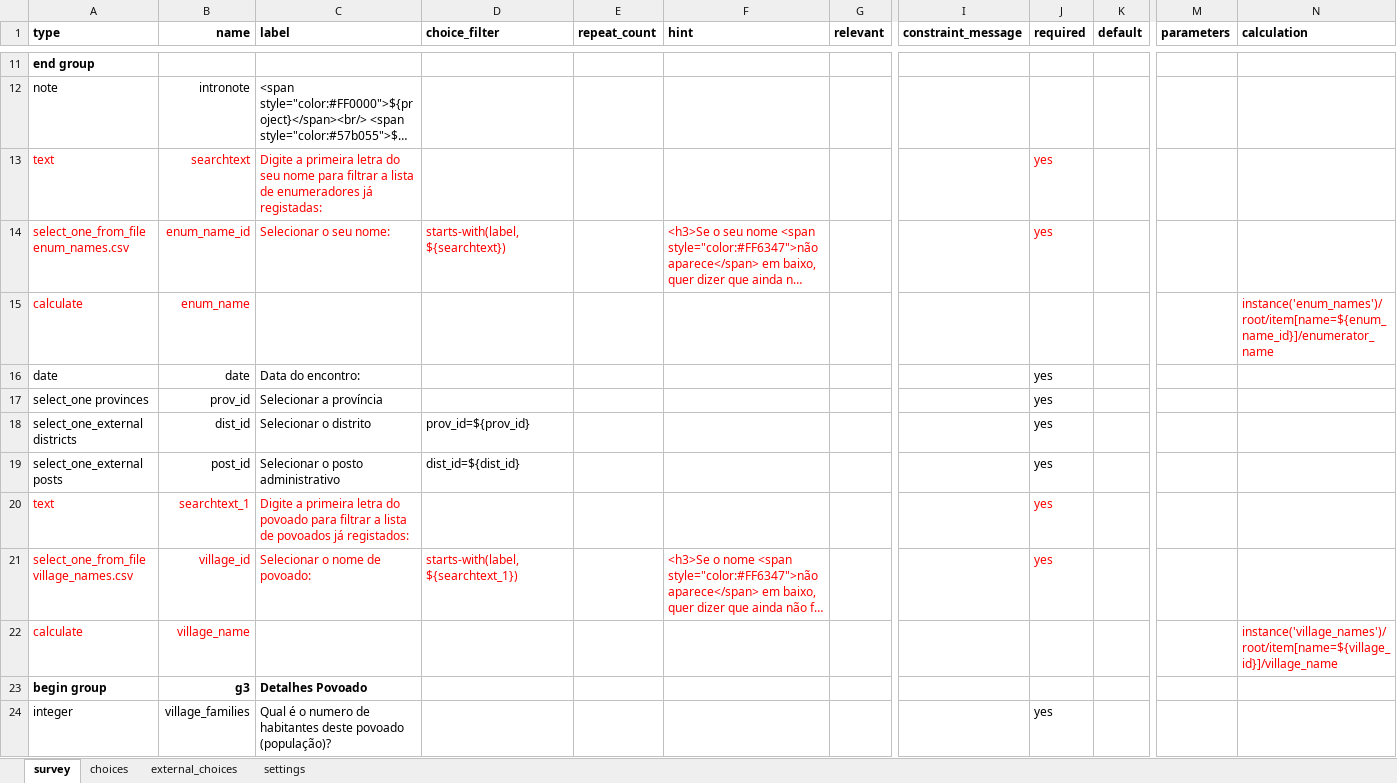
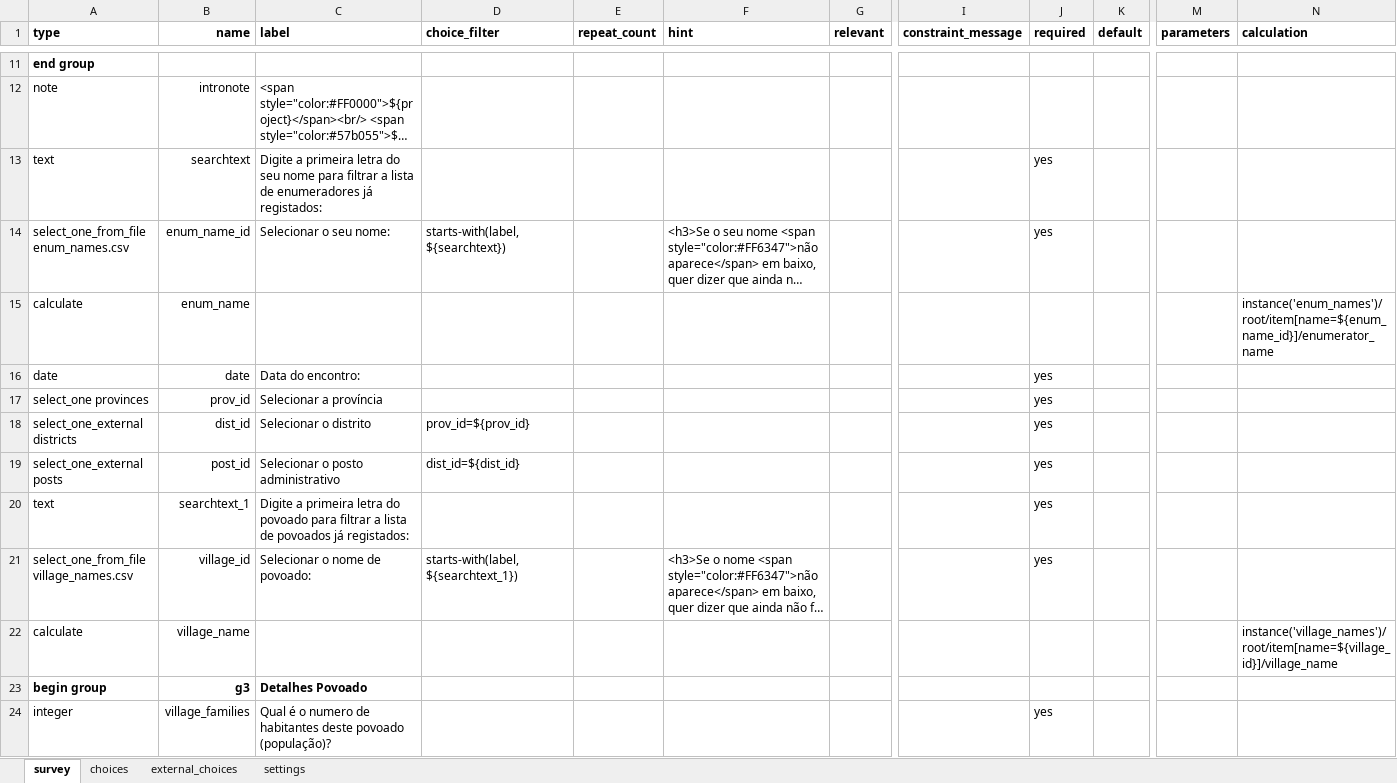
Before and after one commit to TerraFirmaMozambique/odk_forms_clcr_lot_1_avante, an Excel workbook: CaVaTeCo/form_b_lideres.xlsx, sheet survey, drawn as a sheet; only a part is shown, gaps mark what is left out; long unchanged cells end in …; values as stored, in another font and other column widths than the file's, no borders; the diff names each change by its address in the sheet, - before the commit and + after, or states it on an @@ line.

```diff
--- a/CaVaTeCo/form_b_lideres.xlsx (sheet survey)
+++ b/CaVaTeCo/form_b_lideres.xlsx (sheet survey)
-A13:C13 text colour: #FF0000
+A13:C13 text colour: black
-C13 (label): …enumeradores já registadas:
+C13 (label): …enumeradores já registados:
-J13:J14 text colour: #FF0000
+J13:J14 text colour: black
-A14:D14 text colour: #FF0000
+A14:D14 text colour: black
-F14 text colour: #FF0000
+F14 text colour: black
-A15:B15 text colour: #FF0000
+A15:B15 text colour: black
-N15 text colour: #FF0000
+N15 text colour: black
-A20:C20 text colour: #FF0000
+A20:C20 text colour: black
-J20:J21 text colour: #FF0000
+J20:J21 text colour: black
-A21:D21 text colour: #FF0000
+A21:D21 text colour: black
-F21 text colour: #FF0000
+F21 text colour: black
-A22:B22 text colour: #FF0000
+A22:B22 text colour: black
-N22 text colour: #FF0000
+N22 text colour: black
```
Also changed, not shown: sheet settings, CaVaTeCo/form_b_povoados.xlsx, CaVaTeCo/form_e_encontros_assocs.xlsx, 46 other files.
